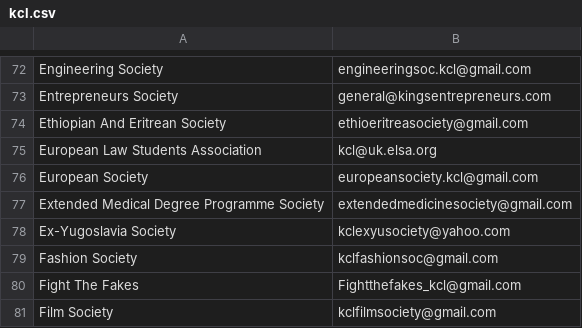
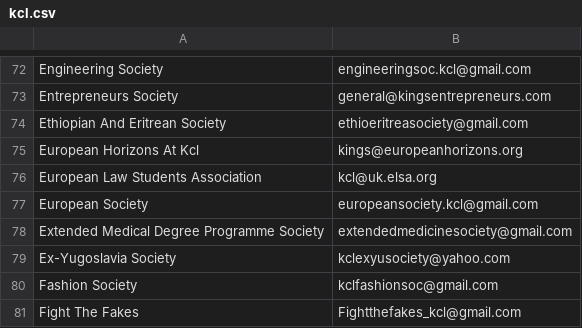
Before and after one commit to kcsoc/society-email-scrape, a CSV file: docs/output/kcl.csv, drawn as a sheet; only a part is shown, gaps mark what is left out; the shorter side is filled out with more unchanged rows; the diff names each change by its address in the sheet, - before the commit and + after, or states it on an @@ line.

```diff
--- a/docs/output/kcl.csv
+++ b/docs/output/kcl.csv
+row 75: European Horizons At Kcl | kings@europeanhorizons.org
```
Also changed, not shown: docs/output/cardiff.csv, docs/output/warwick.csv.
